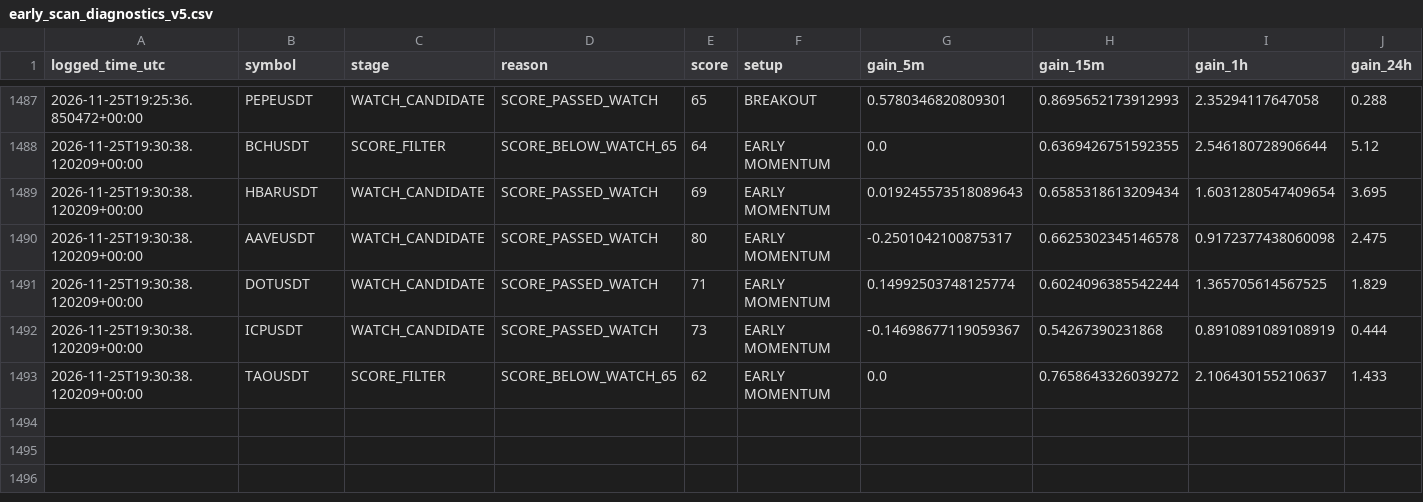
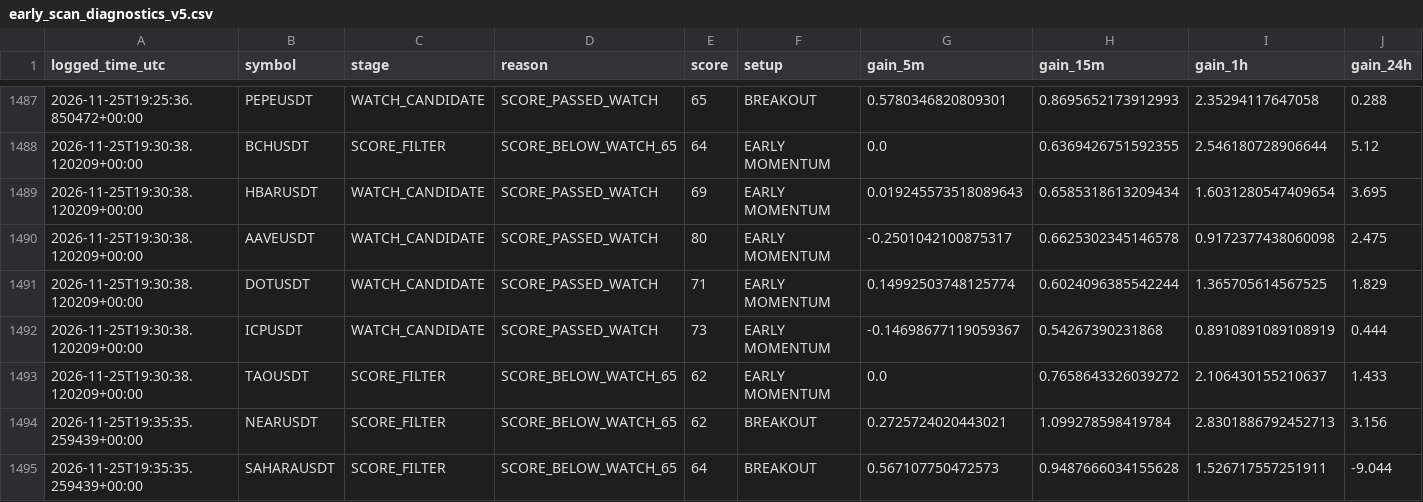
Before and after one commit to solom20232007/V5, a CSV file: early_scan_diagnostics_v5.csv, drawn as a sheet; only a part is shown, gaps mark what is left out; rows hold the shown columns only; the diff names each change by its address in the sheet, - before the commit and + after, or states it on an @@ line.

```diff
--- a/early_scan_diagnostics_v5.csv
+++ b/early_scan_diagnostics_v5.csv
+row 1494: 2026-11-25T19:35:35.259439+00:00 | NEARUSDT | SCORE_FILTER | SCORE_BELOW_WATCH_65 | 62 | BREAKOUT | 0.2725724020443021 | 1.099278598419784 | 2.8301886792452713 | 3.156
+row 1495: 2026-11-25T19:35:35.259439+00:00 | SAHARAUSDT | SCORE_FILTER | SCORE_BELOW_WATCH_65 | 64 | BREAKOUT | 0.567107750472573 | 0.9487666034155628 | 1.526717557251911 | -9.044
```
Also changed, not shown: 1 other file.
